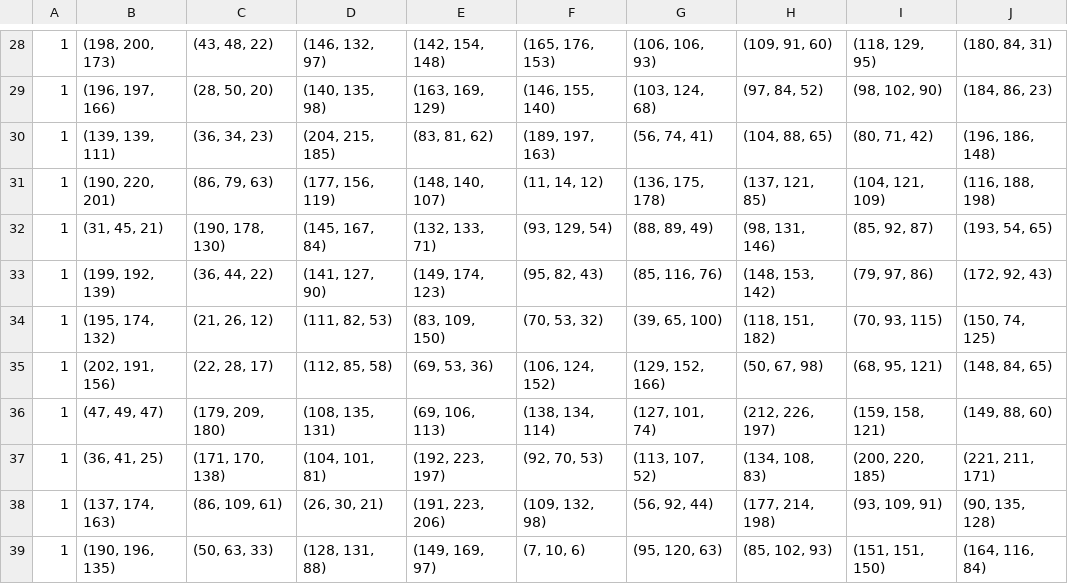
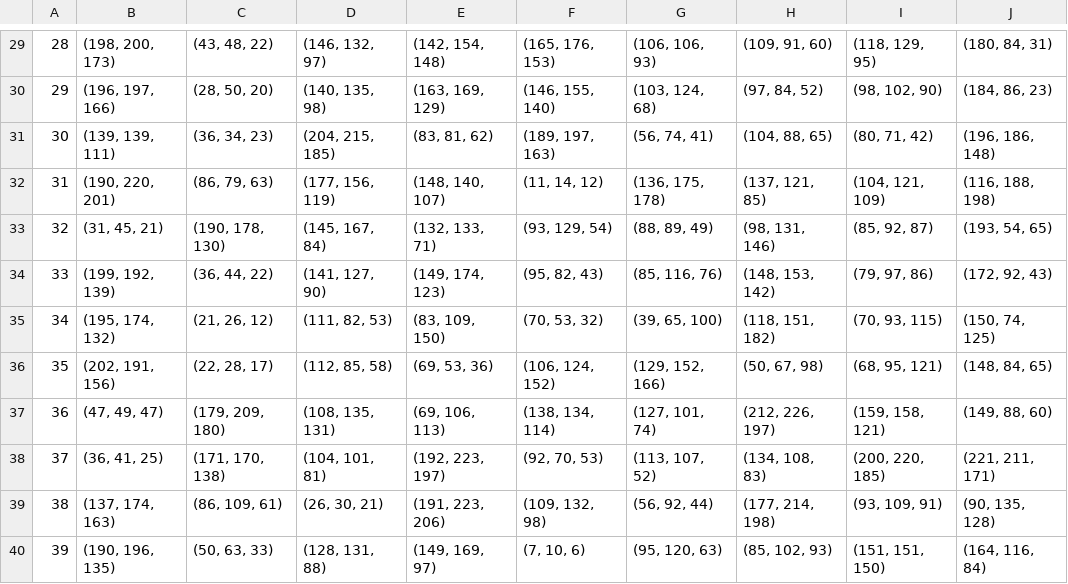
Before and after one commit to kv272/the-T, a CSV file: Datasets/DRAMA_DATASET.csv, drawn as a sheet; only a part is shown, gaps mark what is left out; the diff covers the shown part only.

```diff
--- a/Datasets/DRAMA_DATASET.csv
+++ b/Datasets/DRAMA_DATASET.csv
@@ -28,12 +29,12 @@
-1,"(198, 200, 173)","(43, 48, 22)","(146, 132, 97)","(142, 154, 148)","(165, 176, 153)","(106, 106, 93)","(109, 91, 60)","(118, 129, 95)","(180, 84, 31)"
-1,"(196, 197, 166)","(28, 50, 20)","(140, 135, 98)","(163, 169, 129)","(146, 155, 140)","(103, 124, 68)","(97, 84, 52)","(98, 102, 90)","(184, 86, 23)"
-1,"(139, 139, 111)","(36, 34, 23)","(204, 215, 185)","(83, 81, 62)","(189, 197, 163)","(56, 74, 41)","(104, 88, 65)","(80, 71, 42)","(196, 186, 148)"
-1,"(190, 220, 201)","(86, 79, 63)","(177, 156, 119)","(148, 140, 107)","(11, 14, 12)","(136, 175, 178)","(137, 121, 85)","(104, 121, 109)","(116, 188, 198)"
-1,"(31, 45, 21)","(190, 178, 130)","(145, 167, 84)","(132, 133, 71)","(93, 129, 54)","(88, 89, 49)","(98, 131, 146)","(85, 92, 87)","(193, 54, 65)"
-1,"(199, 192, 139)","(36, 44, 22)","(141, 127, 90)","(149, 174, 123)","(95, 82, 43)","(85, 116, 76)","(148, 153, 142)","(79, 97, 86)","(172, 92, 43)"
-1,"(195, 174, 132)","(21, 26, 12)","(111, 82, 53)","(83, 109, 150)","(70, 53, 32)","(39, 65, 100)","(118, 151, 182)","(70, 93, 115)","(150, 74, 125)"
-1,"(202, 191, 156)","(22, 28, 17)","(112, 85, 58)","(69, 53, 36)","(106, 124, 152)","(129, 152, 166)","(50, 67, 98)","(68, 95, 121)","(148, 84, 65)"
-1,"(47, 49, 47)","(179, 209, 180)","(108, 135, 131)","(69, 106, 113)","(138, 134, 114)","(127, 101, 74)","(212, 226, 197)","(159, 158, 121)","(149, 88, 60)"
-1,"(36, 41, 25)","(171, 170, 138)","(104, 101, 81)","(192, 223, 197)","(92, 70, 53)","(113, 107, 52)","(134, 108, 83)","(200, 220, 185)","(221, 211, 171)"
-1,"(137, 174, 163)","(86, 109, 61)","(26, 30, 21)","(191, 223, 206)","(109, 132, 98)","(56, 92, 44)","(177, 214, 198)","(93, 109, 91)","(90, 135, 128)"
-1,"(190, 196, 135)","(50, 63, 33)","(128, 131, 88)","(149, 169, 97)","(7, 10, 6)","(95, 120, 63)","(85, 102, 93)","(151, 151, 150)","(164, 116, 84)"
+28,"(198, 200, 173)","(43, 48, 22)","(146, 132, 97)","(142, 154, 148)","(165, 176, 153)","(106, 106, 93)","(109, 91, 60)","(118, 129, 95)","(180, 84, 31)"
+29,"(196, 197, 166)","(28, 50, 20)","(140, 135, 98)","(163, 169, 129)","(146, 155, 140)","(103, 124, 68)","(97, 84, 52)","(98, 102, 90)","(184, 86, 23)"
+30,"(139, 139, 111)","(36, 34, 23)","(204, 215, 185)","(83, 81, 62)","(189, 197, 163)","(56, 74, 41)","(104, 88, 65)","(80, 71, 42)","(196, 186, 148)"
+31,"(190, 220, 201)","(86, 79, 63)","(177, 156, 119)","(148, 140, 107)","(11, 14, 12)","(136, 175, 178)","(137, 121, 85)","(104, 121, 109)","(116, 188, 198)"
+32,"(31, 45, 21)","(190, 178, 130)","(145, 167, 84)","(132, 133, 71)","(93, 129, 54)","(88, 89, 49)","(98, 131, 146)","(85, 92, 87)","(193, 54, 65)"
+33,"(199, 192, 139)","(36, 44, 22)","(141, 127, 90)","(149, 174, 123)","(95, 82, 43)","(85, 116, 76)","(148, 153, 142)","(79, 97, 86)","(172, 92, 43)"
+34,"(195, 174, 132)","(21, 26, 12)","(111, 82, 53)","(83, 109, 150)","(70, 53, 32)","(39, 65, 100)","(118, 151, 182)","(70, 93, 115)","(150, 74, 125)"
+35,"(202, 191, 156)","(22, 28, 17)","(112, 85, 58)","(69, 53, 36)","(106, 124, 152)","(129, 152, 166)","(50, 67, 98)","(68, 95, 121)","(148, 84, 65)"
+36,"(47, 49, 47)","(179, 209, 180)","(108, 135, 131)","(69, 106, 113)","(138, 134, 114)","(127, 101, 74)","(212, 226, 197)","(159, 158, 121)","(149, 88, 60)"
+37,"(36, 41, 25)","(171, 170, 138)","(104, 101, 81)","(192, 223, 197)","(92, 70, 53)","(113, 107, 52)","(134, 108, 83)","(200, 220, 185)","(221, 211, 171)"
+38,"(137, 174, 163)","(86, 109, 61)","(26, 30, 21)","(191, 223, 206)","(109, 132, 98)","(56, 92, 44)","(177, 214, 198)","(93, 109, 91)","(90, 135, 128)"
+39,"(190, 196, 135)","(50, 63, 33)","(128, 131, 88)","(149, 169, 97)","(7, 10, 6)","(95, 120, 63)","(85, 102, 93)","(151, 151, 150)","(164, 116, 84)"
```
Also changed, not shown: 1 added row and 26 edited cells elsewhere in this file, Datasets/HORROR_DATASET.csv, Datasets/MYSTERY_DATASET.csv, 3 other files.
